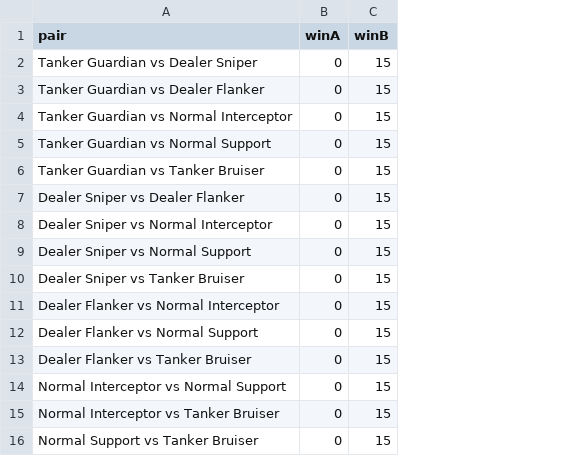
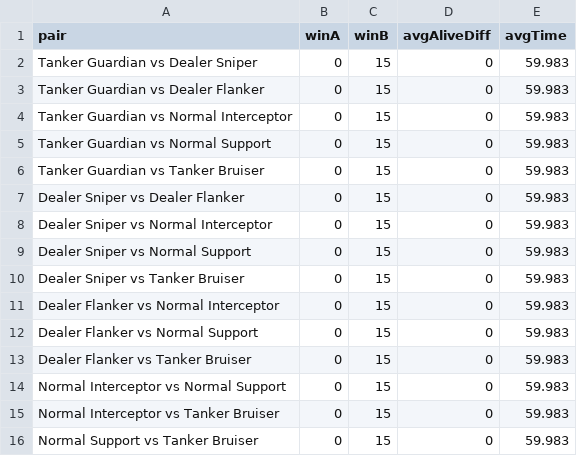
Before and after one commit to bernard-flo/tank-battle-platform, a CSV file: tools/sim/results/summary.csv, drawn as a sheet; the diff names each change by its address in the sheet, - before the commit and + after, or states it on an @@ line.

```diff
--- a/tools/sim/results/summary.csv
+++ b/tools/sim/results/summary.csv
+column D (avgAliveDiff), rows 2-16: all 0
+column E (avgTime), rows 2-16: all 59.983
```
Also changed, not shown: 2 other files.
